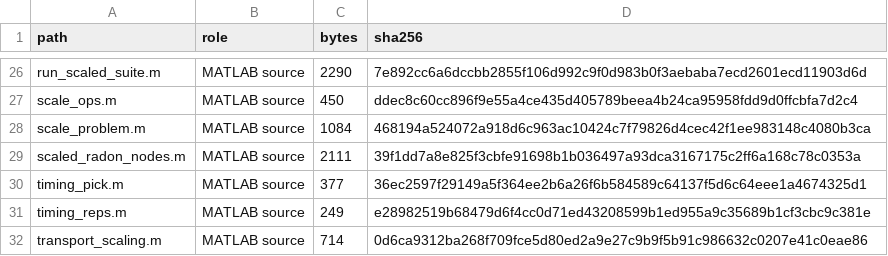
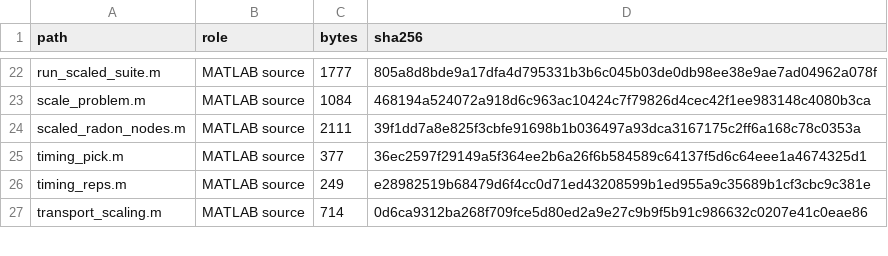
Before and after one commit to continuezoz/simax-ndre-reproducibility, a CSV file: SOURCE_DATA_MANIFEST.csv, drawn as a sheet; only a part is shown, gaps mark what is left out; removed rows and columns are numbered as before the commit, all else as after; the diff covers the shown part only; the diff names each change by its address in the sheet, - before the commit and + after, or states it on an @@ line.

Commit message:
v1.0.1: renumber tables to final manuscript, remove unused code paths, record self-check

```diff
--- a/SOURCE_DATA_MANIFEST.csv
+++ b/SOURCE_DATA_MANIFEST.csv
-C22 (bytes): 2290
+C22 (bytes): 1777
-D22 (sha256): 7e892cc6a6dccbb2855f106d992c9f0d983b0f3aebaba7ecd2601ecd11903d6d
+D22 (sha256): 805a8d8bde9a17dfa4d795331b3b6c045b03de0db98ee38e9ae7ad04962a078f
-row 27: scale_ops.m | MATLAB source | 450 | ddec8c60cc896f9e55a4ce435d405789beea4b24ca95958fdd9d0ffcbfa7d2c4
```
Also changed, not shown: 4 removed rows and 28 edited cells elsewhere in this file, 29 other files.
